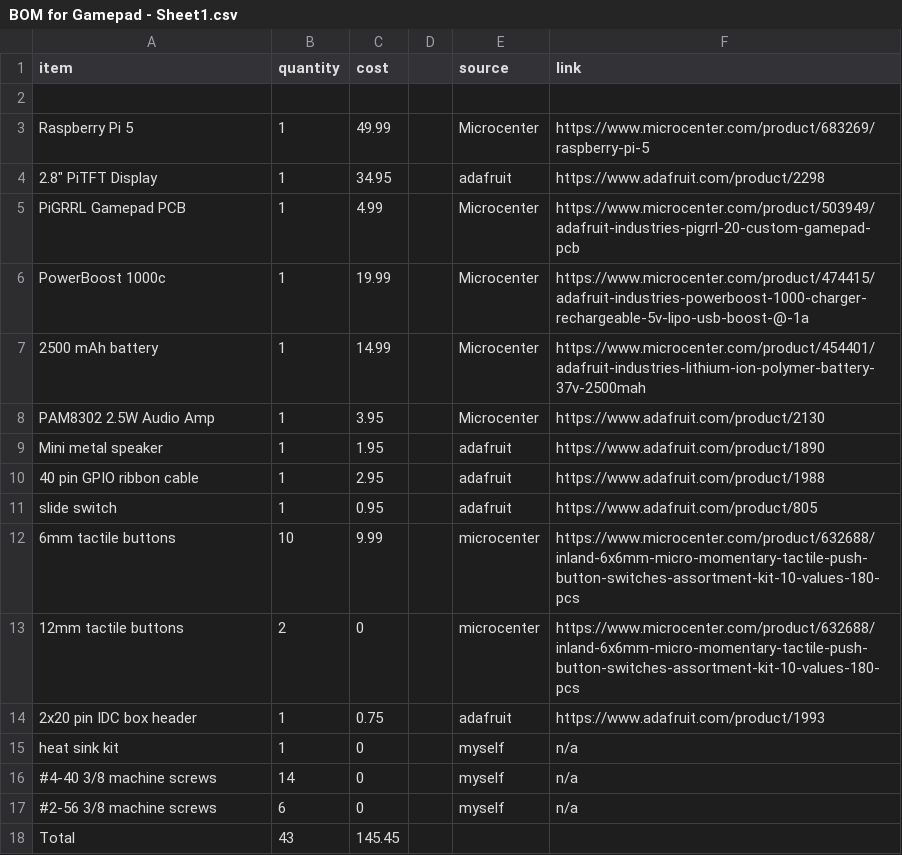
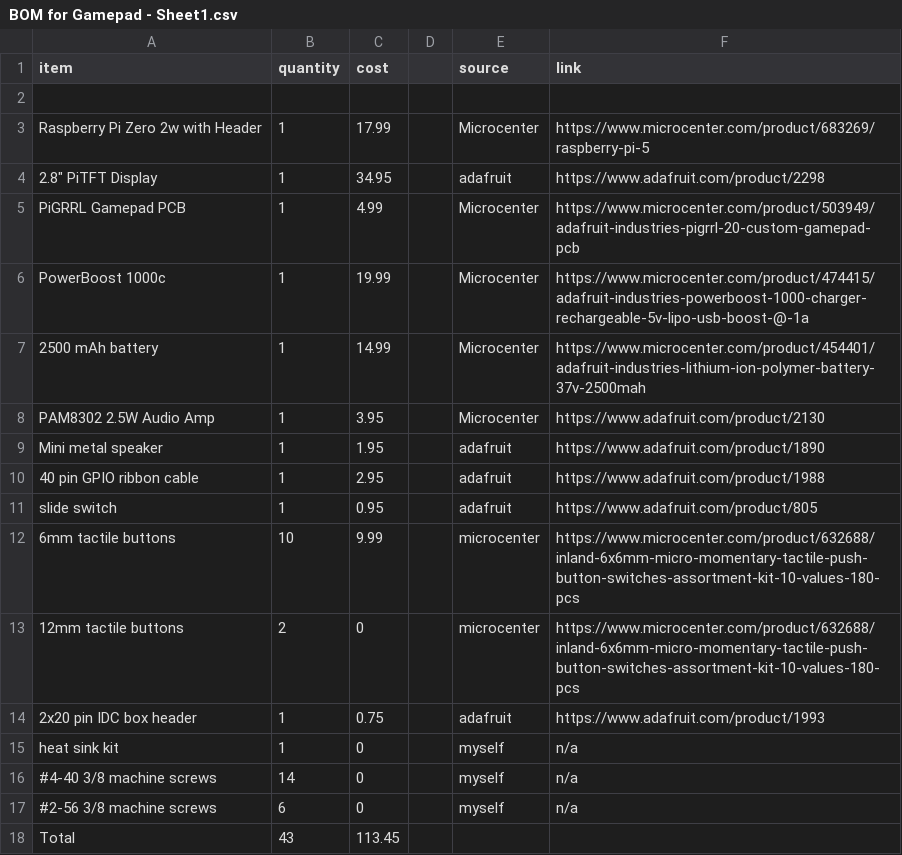
Before and after one commit to mathisfun2048/Gamepad, a CSV file: BOM for Gamepad - Sheet1.csv, drawn as a sheet.

Commit message:
Update BOM for Gamepad - Sheet1.csv

```diff
--- a/BOM for Gamepad - Sheet1.csv
+++ b/BOM for Gamepad - Sheet1.csv
@@ -2,3 +2,3 @@ item,quantity,cost,,source,link
 ,,,,,
-Raspberry Pi 5,1,49.99,,Microcenter,https://www.microcenter.com/product/683269/raspberry-pi-5
+Raspberry Pi Zero 2w with Header,1,17.99,,Microcenter,https://www.microcenter.com/product/683269/raspberry-pi-5
 "2.8"" PiTFT Display",1,34.95,,adafruit,https://www.adafruit.com/product/2298
@@ -17,2 +17,2 @@ heat sink kit,1,0,,myself,n/a
 #2-56 3/8 machine screws,6,0,,myself,n/a
-Total,43,145.45,,,
+Total,43,113.45,,,
```
